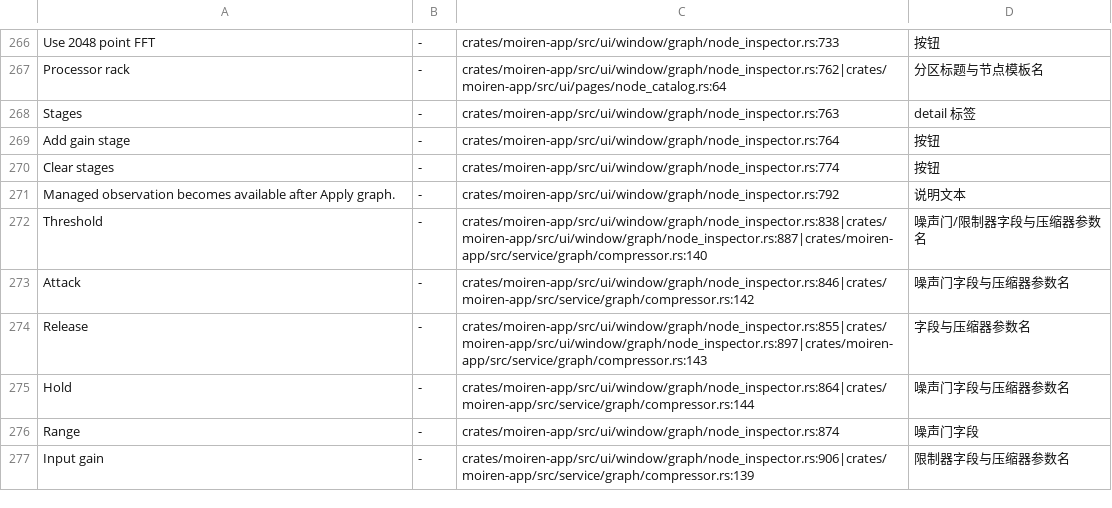
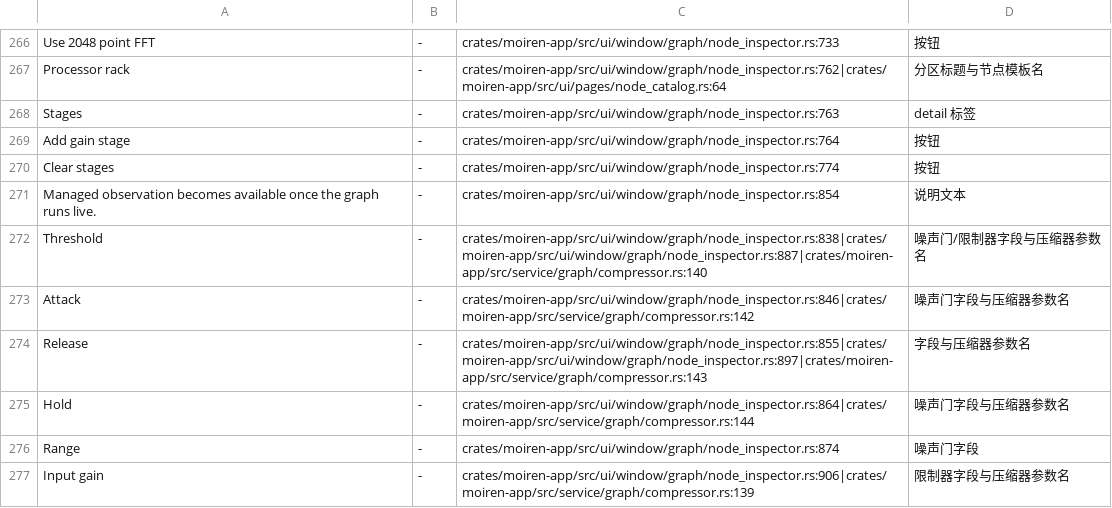
Before and after one commit to modenicheng/moiren, a TSV file: crates/moiren-app/locales/i18n-keys.tsv, drawn as a sheet; only a part is shown, gaps mark what is left out.

Commit message:
feat(app): global inspector sidebar with collapsed library rail
Port of the sidebar half of #8 onto the #9 auto-apply pipeline:

- One fixed-width inspector host shared by every page (sidebar.rs): a
  spring-animated sleeve with a protruding edge handle per side; the
  per-page secondary top bars and inline inspector columns are gone, and
  controls::inspector_toggle with them.
- Single click selects; double click on a canvas node, wire, mixer strip,
  matrix cell, or library entry opens the inspector. Fault-list clicks
  keep opening it via the same inspector_open path.
- The node library collapses to a constant icon rail that keeps spawning
  (click and drag) while the detail sleeve is closed; the graph page is
  row-reversed so the protruding handles paint above the canvas. The
  drag ghost now renders the exact default node card through the shared
  canvas painter instead of a bare placeholder.
- The device override editor drops its 55%-of-column max-width (it was
  built for the old wide inline column) and fills the sidebar instead.
- One leftover Apply-graph string in the node inspector is reworded
  around the graph running live (zh-CN + keys tsv updated).

```diff
--- a/crates/moiren-app/locales/i18n-keys.tsv
+++ b/crates/moiren-app/locales/i18n-keys.tsv
@@ -270,3 +270,3 @@ Add gain stage	-	crates/moiren-app/src/ui/window/graph/node_inspector.rs:764	按
 Clear stages	-	crates/moiren-app/src/ui/window/graph/node_inspector.rs:774	按钮
-Managed observation becomes available after Apply graph.	-	crates/moiren-app/src/ui/window/graph/node_inspector.rs:792	说明文本
+Managed observation becomes available once the graph runs live.	-	crates/moiren-app/src/ui/window/graph/node_inspector.rs:854	说明文本
 Threshold	-	crates/moiren-app/src/ui/window/graph/node_inspector.rs:838|crates/moiren-app/src/ui/window/graph/node_inspector.rs:887|crates/moiren-app/src/service/graph/compressor.rs:140	噪声门/限制器字段与压缩器参数名
```
Also changed, not shown: 20 other files.
